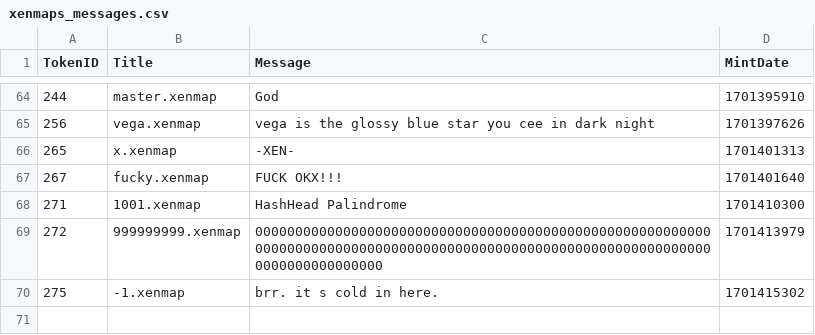
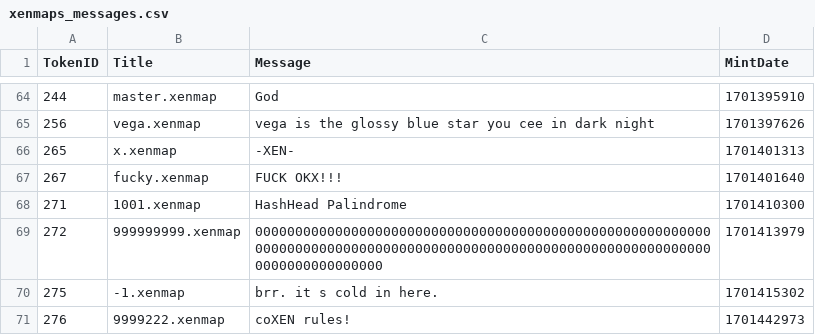
Before and after one commit to TreeCityWes/xenmap-stats, a CSV file: xenmaps_messages.csv, drawn as a sheet; only a part is shown, gaps mark what is left out; the diff names each change by its address in the sheet, - before the commit and + after, or states it on an @@ line.

```diff
--- a/xenmaps_messages.csv
+++ b/xenmaps_messages.csv
+row 71: 276 | 9999222.xenmap | coXEN rules! | 1701442973
```
Also changed, not shown: 1 other file.
